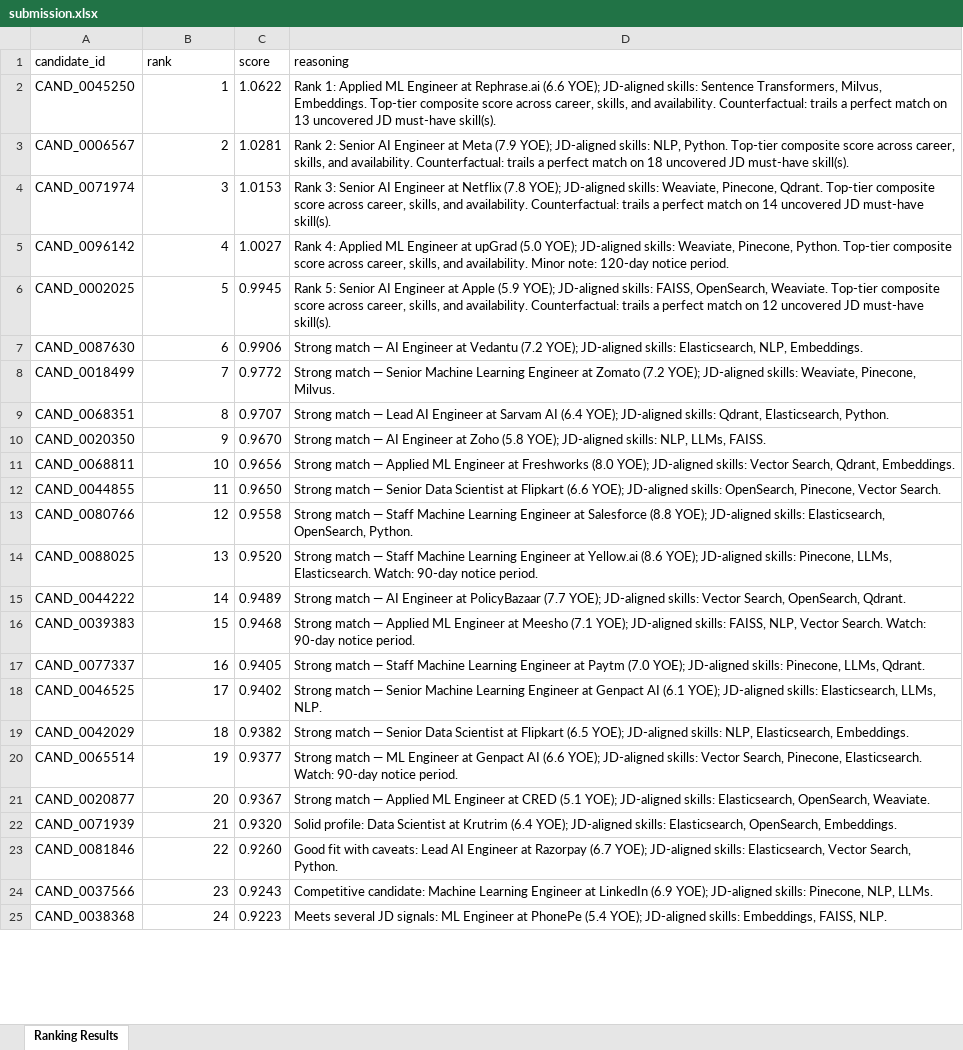
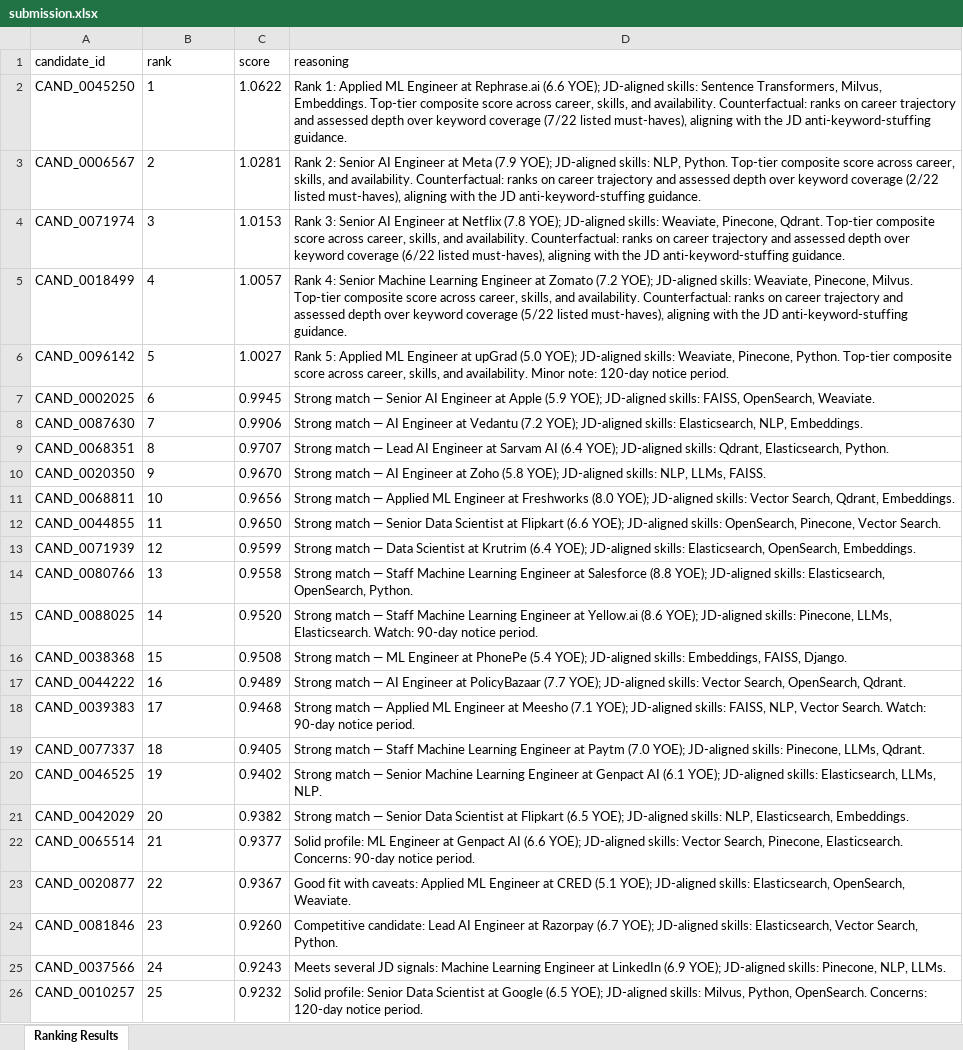
Before and after one commit to GunaPalanivel/Avera, an Excel workbook: submission.xlsx, sheet Ranking Results, drawn as a sheet; only a part is shown; values as stored, in another font and other column widths than the file's, no borders; removed rows and columns are numbered as before the commit, all else as after; the diff covers the shown part only; the diff names each change by its address in the sheet, - before the commit and + after, or states it on an @@ line.

Commit message:
chore: regenerate submission after ranking improvements

```diff
--- a/submission.xlsx (sheet Ranking Results)
+++ b/submission.xlsx (sheet Ranking Results)
-B2:B4 alignment: right
+B2:B4 alignment: left
-D2 (reasoning): …availability. Counterfactual: trails a perfect match on 13 uncovered JD must-have skill(s).
+D2 (reasoning): …availability. Counterfactual: ranks on career trajectory and assessed depth over keyword coverage (7/22 listed must-haves), aligning with the JD anti-keyword-stuffing guidance.
-D3 (reasoning): …availability. Counterfactual: trails a perfect match on 18 uncovered JD must-have skill(s).
+D3 (reasoning): …availability. Counterfactual: ranks on career trajectory and assessed depth over keyword coverage (2/22 listed must-haves), aligning with the JD anti-keyword-stuffing guidance.
-D4 (reasoning): …availability. Counterfactual: trails a perfect match on 14 uncovered JD must-have skill(s).
+D4 (reasoning): …availability. Counterfactual: ranks on career trajectory and assessed depth over keyword coverage (6/22 listed must-haves), aligning with the JD anti-keyword-stuffing guidance.
+row 5: CAND_0018499 | 4 | 1.0057 | Rank 4: Senior Machine Learning Engineer at Zomato (7.2 YOE); JD-aligned skills: Weaviate, Pinecone, Milvus. Top-tier composite score across career, skills, and availability. Counterfactual: ranks on career trajectory and assessed depth over keyword coverage (5/22 listed must-haves), aligning with the JD anti-keyword-stuffing guidance.
-B6 (rank): 4
+B6 (rank): 5
-D6 (reasoning): Rank 4: Applied ML…
+D6 (reasoning): Rank 5: Applied ML…
-B7 (rank): 5
+B7 (rank): 6
-D7 (reasoning): Rank 5: Senior AI Engineer at Apple (5.9 YOE); JD-aligned skills: FAISS, OpenSearch, Weaviate. Top-tier composite score across career, skills, and availability. Counterfactual: trails a perfect match on 12 uncovered JD must-have skill(s).
+D7 (reasoning): Strong match — Senior AI Engineer at Apple (5.9 YOE); JD-aligned skills: FAISS, OpenSearch, Weaviate.
-B8 (rank): 6
+B8 (rank): 7
-row 8: CAND_0018499 | 7 | 0.9772 | Strong match — Senior Machine Learning Engineer at Zomato (7.2 YOE); JD-aligned skills: Weaviate, Pinecone, Milvus.
-B9:B12 alignment: right
+B9:B12 alignment: left
+row 13: CAND_0071939 | 12 | 0.9599 | Strong match — Data Scientist at Krutrim (6.4 YOE); JD-aligned skills: Elasticsearch, OpenSearch, Embeddings.
-B14 (rank): 12
+B14 (rank): 13
-B15 (rank): 13
+B15 (rank): 14
+row 16: CAND_0038368 | 15 | 0.9508 | Strong match — ML Engineer at PhonePe (5.4 YOE); JD-aligned skills: Embeddings, FAISS, Django.
-B17 (rank): 14
+B17 (rank): 16
-B18 (rank): 15
+B18 (rank): 17
-B19 (rank): 16
+B19 (rank): 18
-B20 (rank): 17
+B20 (rank): 19
-B21 (rank): 18
+B21 (rank): 20
-B22 (rank): 19
+B22 (rank): 21
-D22 (reasoning): Strong match — ML Engineer at Genpact AI (6.6 YOE); JD-aligned skills: Vector Search, Pinecone, Elasticsearch. Watch: 90-day notice…
+D22 (reasoning): Solid profile: ML Engineer at Genpact AI (6.6 YOE); JD-aligned skills: Vector Search, Pinecone, Elasticsearch. Concerns: 90-day notice…
-B23 (rank): 20
+B23 (rank): 22
-D23 (reasoning): Strong match — Applied ML…
+D23 (reasoning): Good fit with caveats: Applied ML…
-row 22: CAND_0071939 | 21 | 0.9320 | Solid profile: Data Scientist at Krutrim (6.4 YOE); JD-aligned skills: Elasticsearch, OpenSearch, Embeddings.
-B24 (rank): 22
+B24 (rank): 23
-D24 (reasoning): Good fit with caveats: Lead AI…
+D24 (reasoning): Competitive candidate: Lead AI…
-B25 (rank): 23
+B25 (rank): 24
-D25 (reasoning): Competitive candidate: Machine Learning…
+D25 (reasoning): Meets several JD signals: Machine Learning…
-row 25: CAND_0038368 | 24 | 0.9223 | Meets several JD signals: ML Engineer at PhonePe (5.4 YOE); JD-aligned skills: Embeddings, FAISS, NLP.
+row 26: CAND_0010257 | 25 | 0.9232 | Solid profile: Senior Data Scientist at Google (6.5 YOE); JD-aligned skills: Milvus, Python, OpenSearch. Concerns: 120-day notice period.
```
Also changed, not shown: 8 added rows, 9 removed rows, 120 edited cells and cell formats elsewhere in this sheet, 1 other file.
